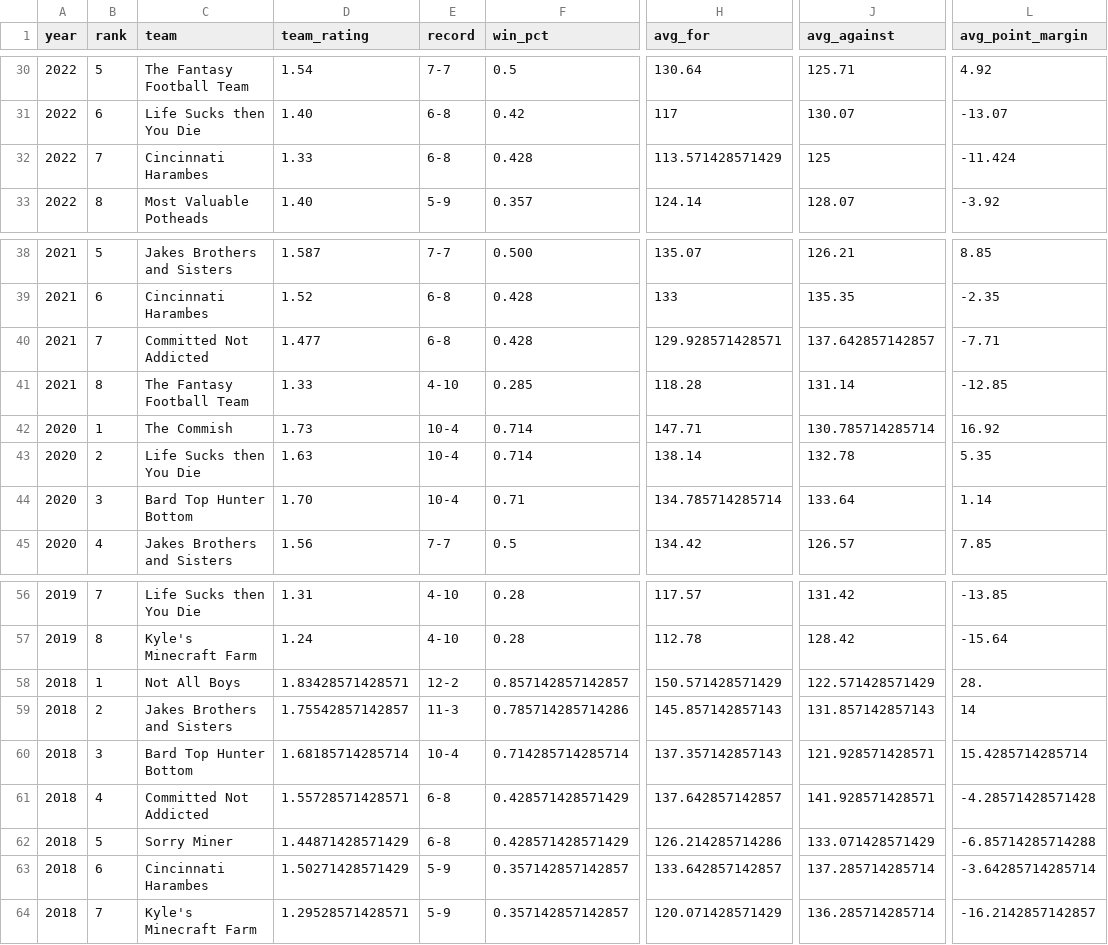
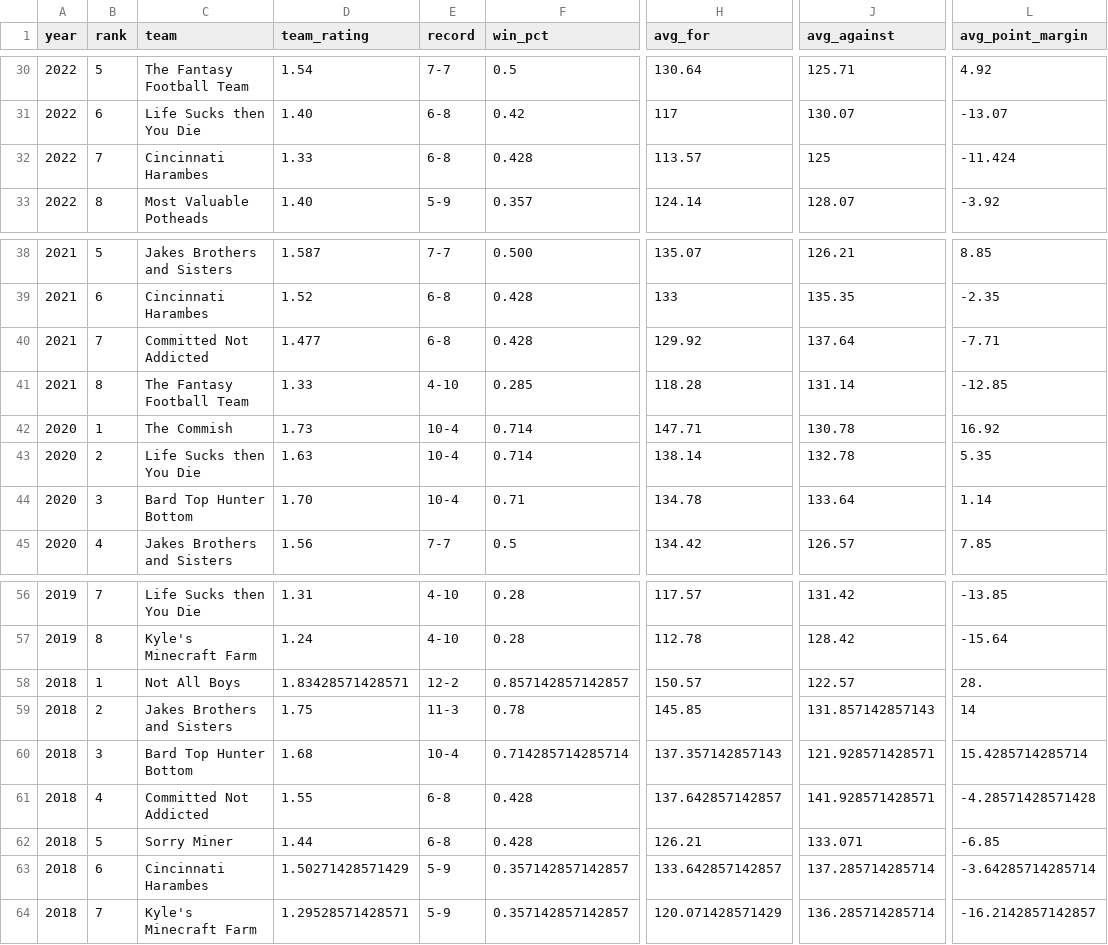
Before and after one commit to cravisjuice18-25/krusty-krab-league-site, a CSV file: data/standings.csv, drawn as a sheet; only a part is shown, gaps mark what is left out; the diff names each change by its address in the sheet, - before the commit and + after, or states it on an @@ line.

Commit message:
Update standings.csv

```diff
--- a/data/standings.csv
+++ b/data/standings.csv
-H32 (avg_for): 113.571428571429
+H32 (avg_for): 113.57
-H40 (avg_for): 129.928571428571
+H40 (avg_for): 129.92
-J40 (avg_against): 137.642857142857
+J40 (avg_against): 137.64
-J42 (avg_against): 130.785714285714
+J42 (avg_against): 130.78
-H44 (avg_for): 134.785714285714
+H44 (avg_for): 134.78
-H58 (avg_for): 150.571428571429
+H58 (avg_for): 150.57
-J58 (avg_against): 122.571428571429
+J58 (avg_against): 122.57
-D59 (team_rating): 1.75542857142857
+D59 (team_rating): 1.75
-F59 (win_pct): 0.785714285714286
+F59 (win_pct): 0.78
-H59 (avg_for): 145.857142857143
+H59 (avg_for): 145.85
-D60 (team_rating): 1.68185714285714
+D60 (team_rating): 1.68
-D61 (team_rating): 1.55728571428571
+D61 (team_rating): 1.55
-F61:F62 (win_pct): 0.428571428571429
+F61:F62 (win_pct): 0.428
-D62 (team_rating): 1.44871428571429
+D62 (team_rating): 1.44
-H62 (avg_for): 126.214285714286
+H62 (avg_for): 126.21
-J62 (avg_against): 133.071428571429
+J62 (avg_against): 133.071
-L62 (avg_point_margin): -6.85714285714288
+L62 (avg_point_margin): -6.85
```
